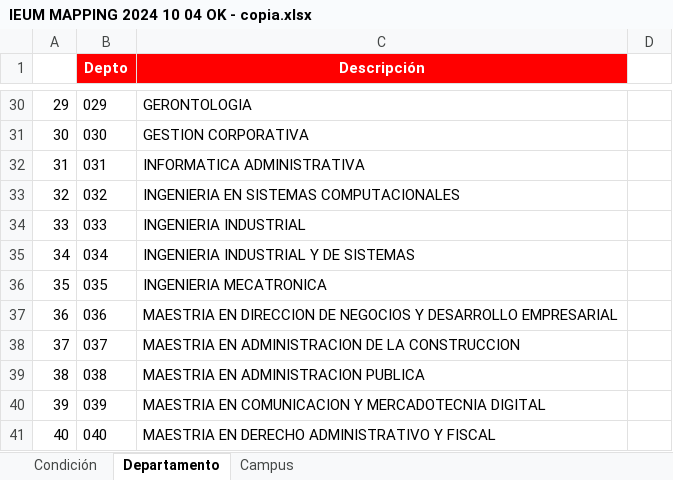
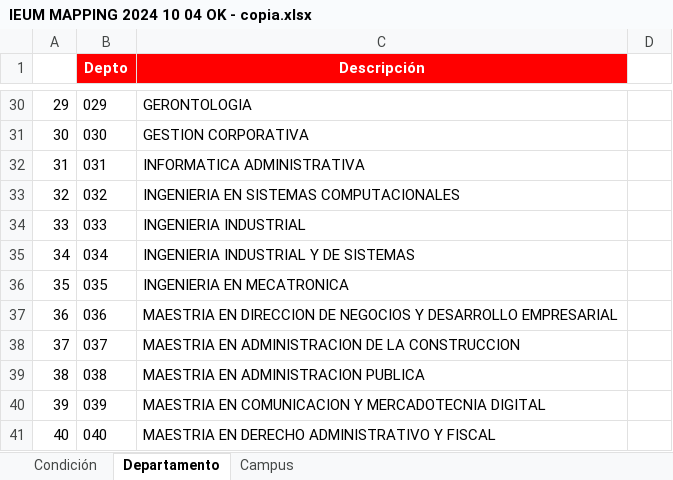
Before and after one commit to AmFlowers2/Credencializacion, an Excel workbook: CredAlumnos/IEUM MAPPING 2024 10 04 OK - copia.xlsx, sheet Departamento, drawn as a sheet; only a part is shown, gaps mark what is left out; values as stored, in another font and other column widths than the file's, no borders; the diff names each change by its address in the sheet, - before the commit and + after, or states it on an @@ line.

```diff
--- a/CredAlumnos/IEUM MAPPING 2024 10 04 OK - copia.xlsx (sheet Departamento)
+++ b/CredAlumnos/IEUM MAPPING 2024 10 04 OK - copia.xlsx (sheet Departamento)
-C36 (Descripción): INGENIERIA MECATRONICA
+C36 (Descripción): INGENIERIA EN MECATRONICA
```
Also changed, not shown: 10 other files.
